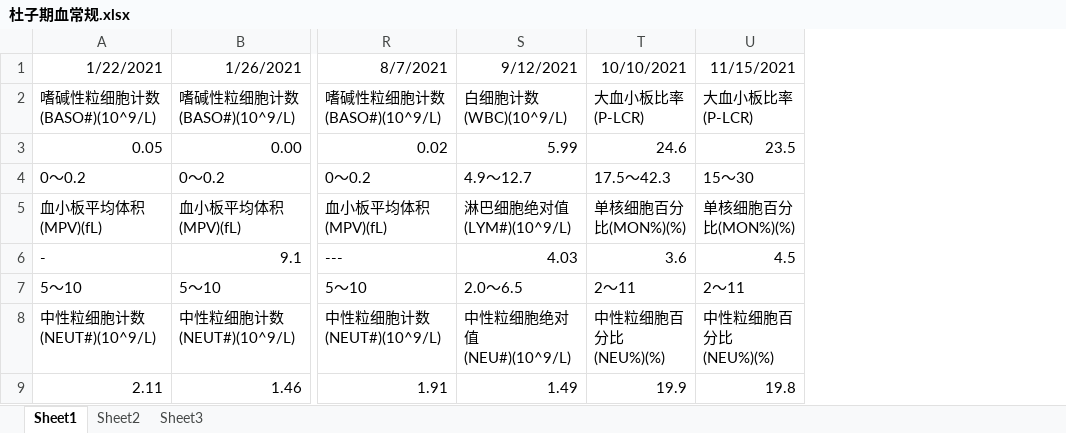
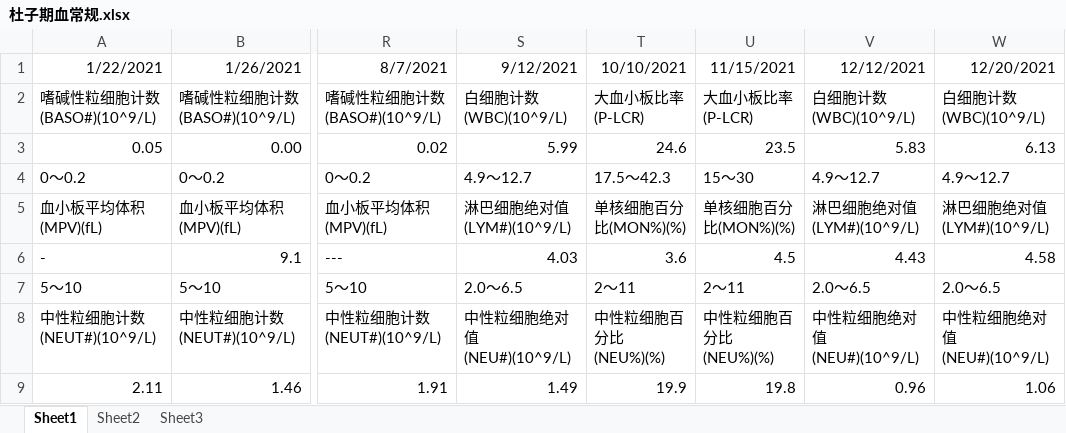
Before and after one commit to durd07/seven, an Excel workbook: 杜子期血常规.xlsx, sheet Sheet1, drawn as a sheet; only a part is shown, gaps mark what is left out; values as stored, in another font and other column widths than the file's, no borders; the diff names each change by its address in the sheet, - before the commit and + after, or states it on an @@ line.

Commit message:
update

```diff
--- a/杜子期血常规.xlsx (sheet Sheet1)
+++ b/杜子期血常规.xlsx (sheet Sheet1)
+column V (12/12/2021), rows 2-9: 白细胞计数(WBC)(10^9/L) | 5.83 | 4.9～12.7 | 淋巴细胞绝对值(LYM#)(10^9/L) | 4.43 | 2.0～6.5 | 中性粒细胞绝对值(NEU#)(10^9/L) | 0.96
+column W (12/20/2021), rows 2-9: 白细胞计数(WBC)(10^9/L) | 6.13 | 4.9～12.7 | 淋巴细胞绝对值(LYM#)(10^9/L) | 4.58 | 2.0～6.5 | 中性粒细胞绝对值(NEU#)(10^9/L) | 1.06
```
